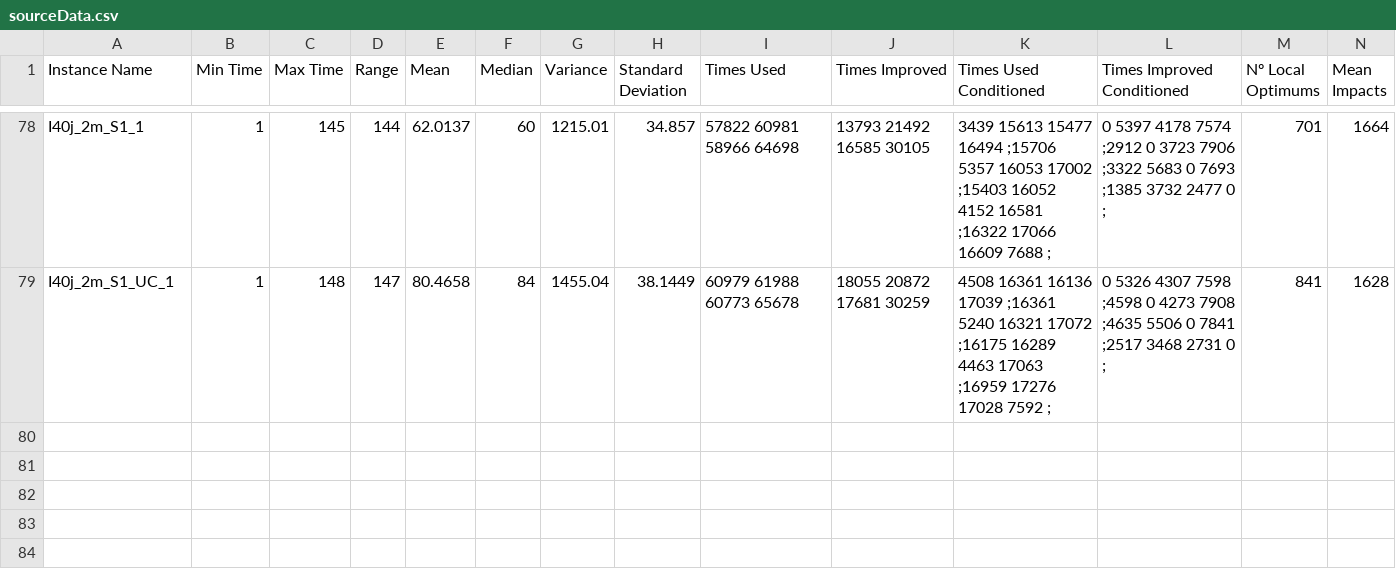
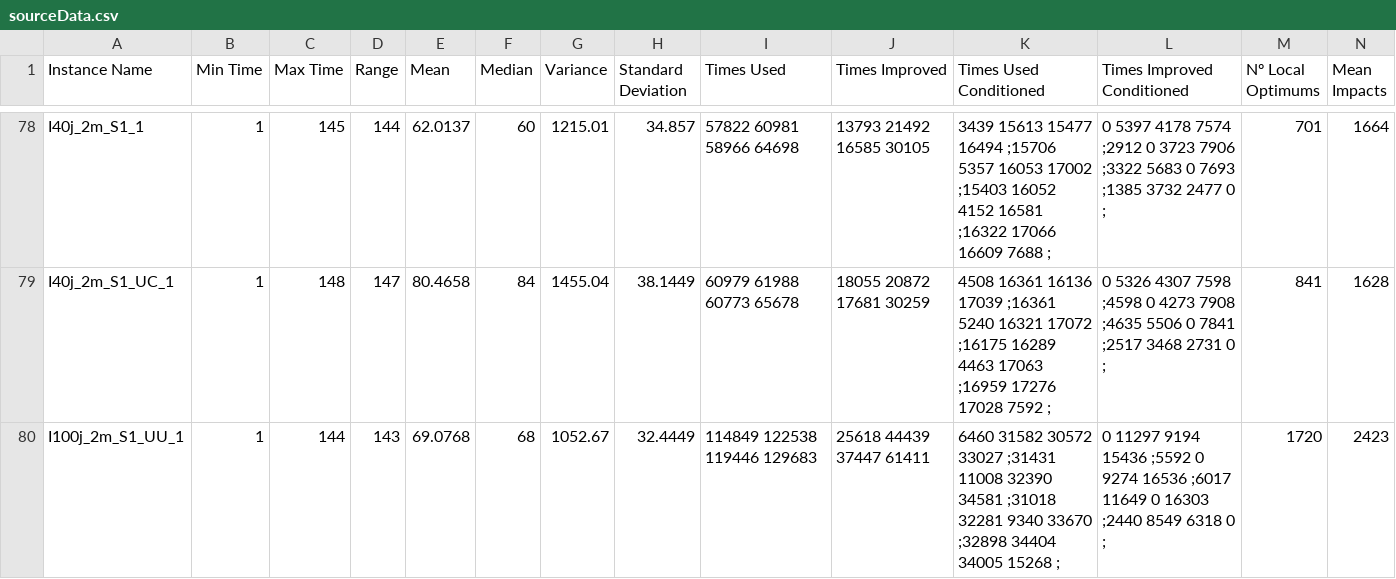
Before and after one commit to Ramuelsito/TFG-2425, a CSV file: Results/sourceData.csv, drawn as a sheet; only a part is shown, gaps mark what is left out; rows hold the shown columns only; the diff names each change by its address in the sheet, - before the commit and + after, or states it on an @@ line.

Commit message:
Solucionado una instancia de 100, en el sourceData esta mal

```diff
--- a/Results/sourceData.csv
+++ b/Results/sourceData.csv
+row 80: I100j_2m_S1_UU_1 | 1 | 144 | 143 | 69.0768 | 68 | 1052.67 | 32.4449 | 114849 122538 119446 129683 | 25618 44439 37447 61411 | 6460 31582 30572 33027 ;31431 11008 32390 34581 ;31018 32281 9340 33670 ;32898 34404 34005 15268 ; | 0 11297 9194 15436 ;5592 0 9274 16536 ;6017 11649 0 16303 ;2440 8549 6318 0 ; | 1720 | 2423
```
Also changed, not shown: 1 other file.
